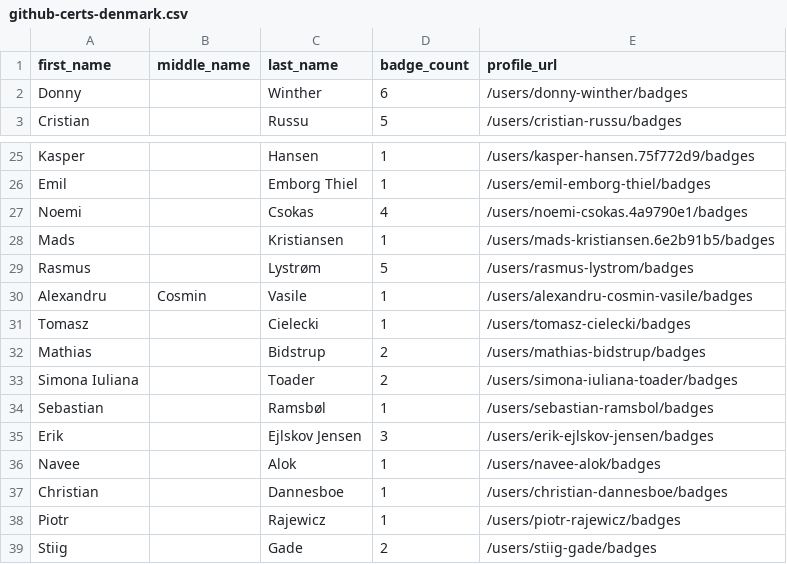
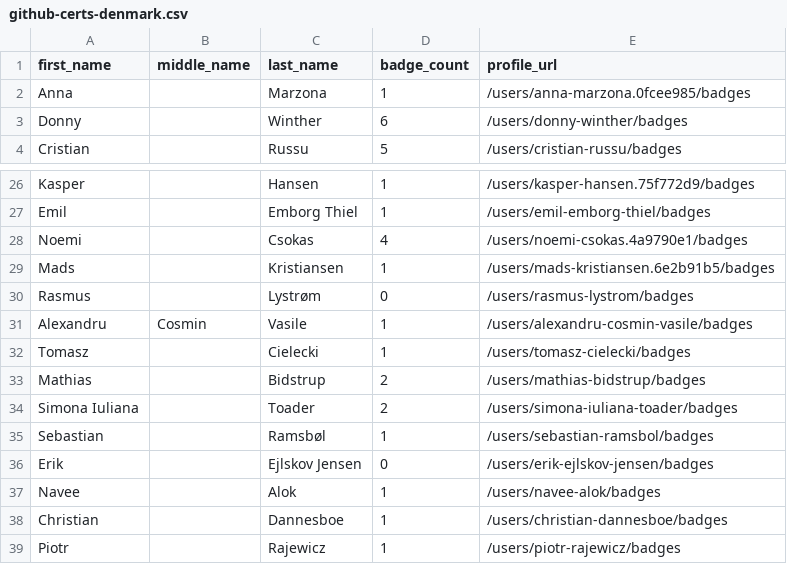
Before and after one commit to Joas707/github-certification-ranking-fork, a CSV file: datasource/github-certs-denmark.csv, drawn as a sheet; only a part is shown, gaps mark what is left out; the shorter side is filled out with more unchanged rows.

```diff
--- a/datasource/github-certs-denmark.csv
+++ b/datasource/github-certs-denmark.csv
@@ -1,2 +1,3 @@
 first_name,middle_name,last_name,badge_count,profile_url
+Anna,,Marzona,1,/users/anna-marzona.0fcee985/badges
 Donny,,Winther,6,/users/donny-winther/badges
@@ -28,3 +29,3 @@ Noemi,,Csokas,4,/users/noemi-csokas.4a9790e1/badges
 Mads,,Kristiansen,1,/users/mads-kristiansen.6e2b91b5/badges
-Rasmus,,Lystrøm,5,/users/rasmus-lystrom/badges
+Rasmus,,Lystrøm,0,/users/rasmus-lystrom/badges
 Alexandru,Cosmin,Vasile,1,/users/alexandru-cosmin-vasile/badges
@@ -34,3 +35,3 @@ Simona Iuliana,,Toader,2,/users/simona-iuliana-toader/badges
 Sebastian,,Ramsbøl,1,/users/sebastian-ramsbol/badges
-Erik,,Ejlskov Jensen,3,/users/erik-ejlskov-jensen/badges
+Erik,,Ejlskov Jensen,0,/users/erik-ejlskov-jensen/badges
 Navee,,Alok,1,/users/navee-alok/badges
```
Also changed, not shown: datasource/github-certs-australia.csv, datasource/github-certs-japan.csv, 55 other files.
